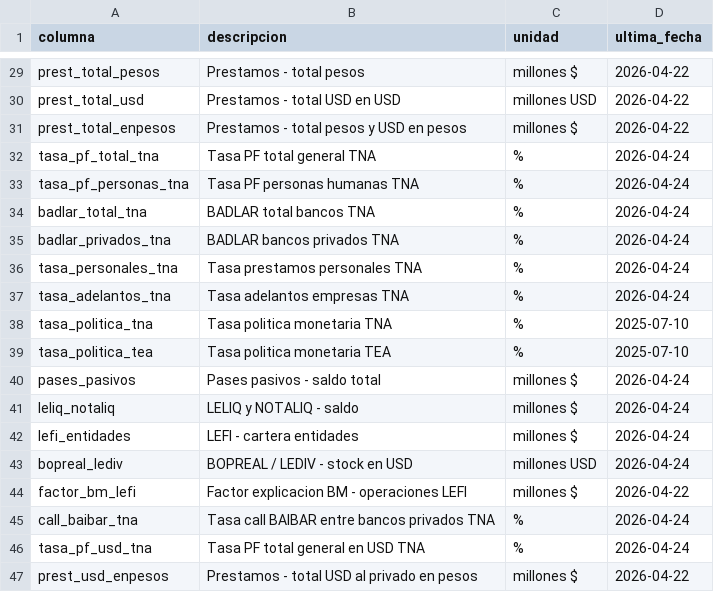
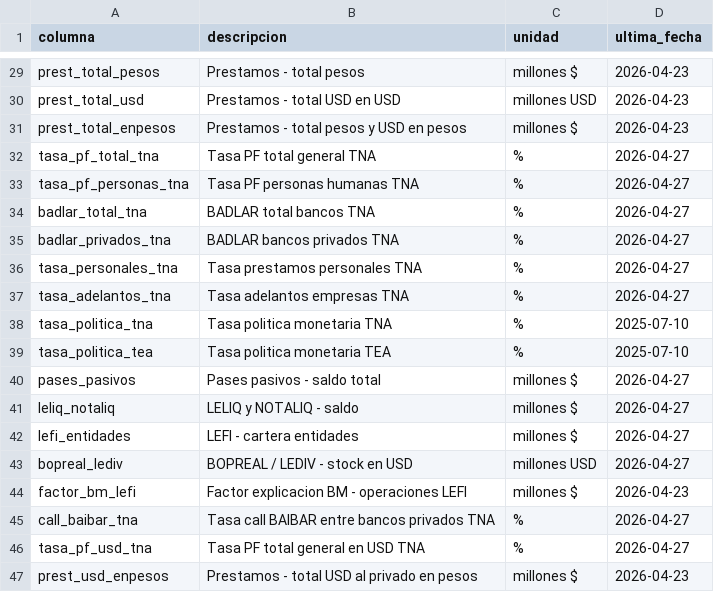
Before and after one commit to fgdata22/argentina-macro, a CSV file: data/bcra_columnas.csv, drawn as a sheet; only a part is shown, gaps mark what is left out; the diff covers the shown part only; the diff names each change by its address in the sheet, - before the commit and + after, or states it on an @@ line.

```diff
--- a/data/bcra_columnas.csv
+++ b/data/bcra_columnas.csv
-D29:D31 (ultima_fecha): 2026-04-22
+D29:D31 (ultima_fecha): 2026-04-23
-D32:D37 (ultima_fecha): 2026-04-24
+D32:D37 (ultima_fecha): 2026-04-27
-D40:D43 (ultima_fecha): 2026-04-24
+D40:D43 (ultima_fecha): 2026-04-27
-D44 (ultima_fecha): 2026-04-22
+D44 (ultima_fecha): 2026-04-23
-D45:D46 (ultima_fecha): 2026-04-24
+D45:D46 (ultima_fecha): 2026-04-27
-D47 (ultima_fecha): 2026-04-22
+D47 (ultima_fecha): 2026-04-23
```
Also changed, not shown: 27 edited cells elsewhere in this file, 2 other files.
